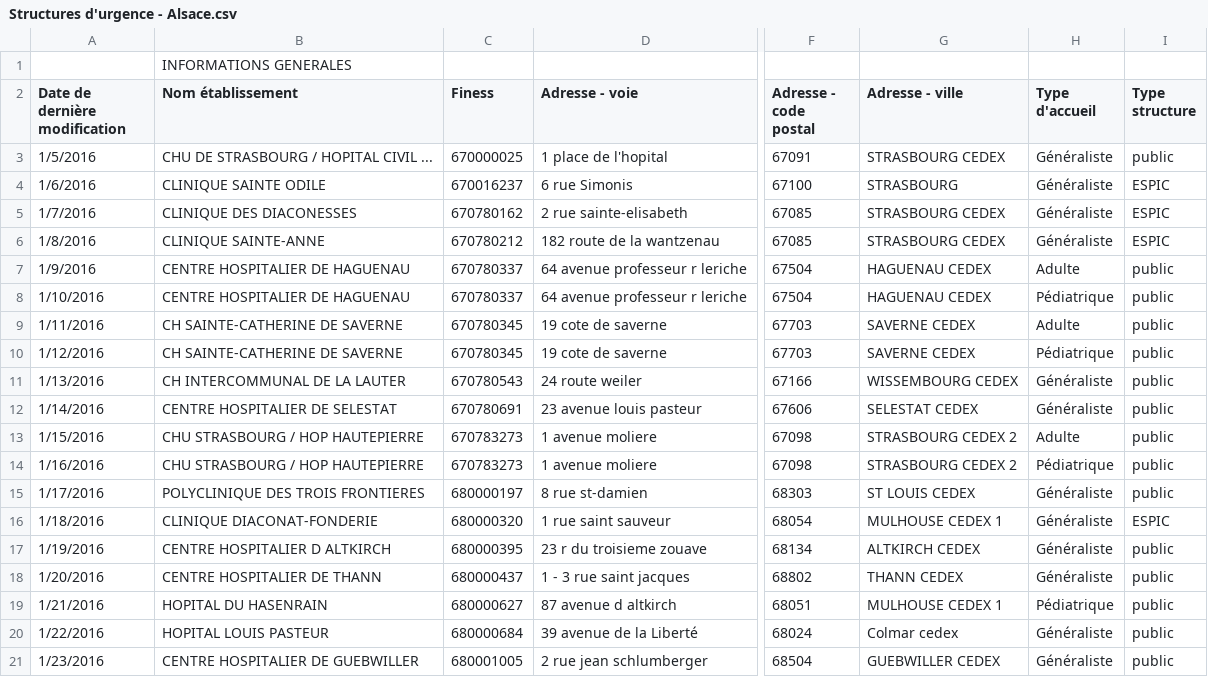
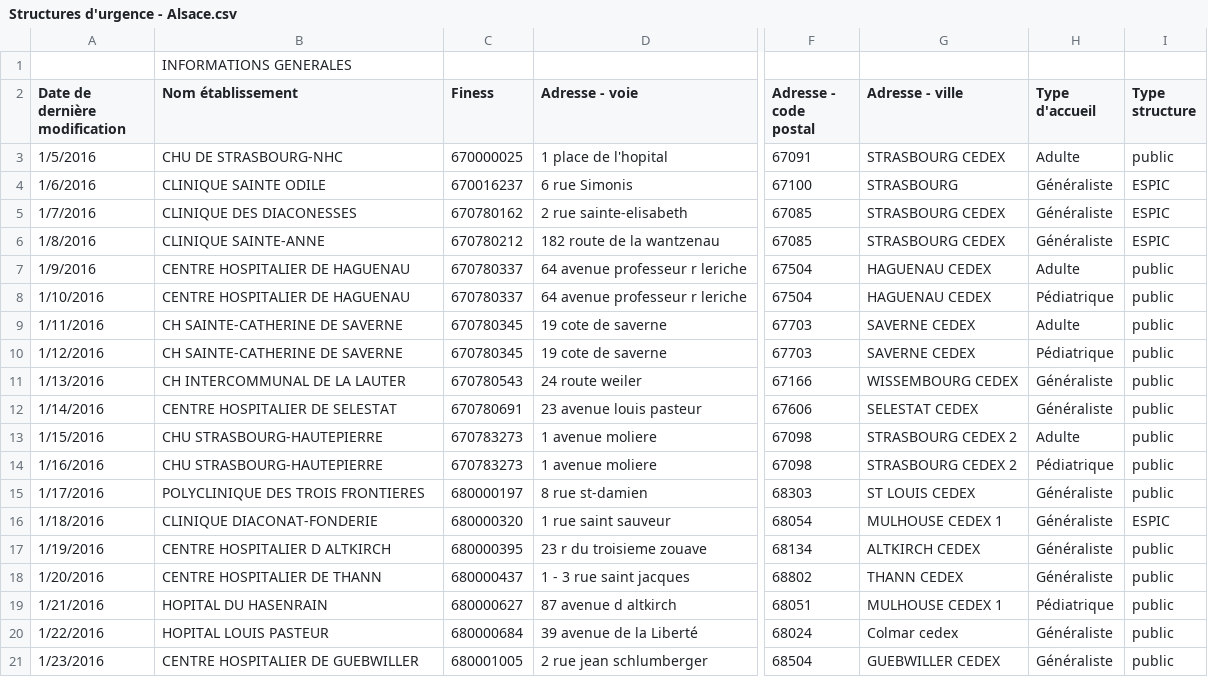
Before and after one commit to jcrb/RCarto, a CSV file: ALCA_2015/Hop_Alca/Structures d'urgence - Alsace.csv, drawn as a sheet; only a part is shown, gaps mark what is left out; the diff names each change by its address in the sheet, - before the commit and + after, or states it on an @@ line.

Commit message:
data_prepare

```diff
--- a/ALCA_2015/Hop_Alca/Structures d'urgence - Alsace.csv
+++ b/ALCA_2015/Hop_Alca/Structures d'urgence - Alsace.csv
-B3 (Nom établissement): CHU DE STRASBOURG / HOPITAL CIVIL ...
+B3 (Nom établissement): CHU DE STRASBOURG-NHC
-H3 (Type d'accueil): Généraliste
+H3 (Type d'accueil): Adulte
-B13:B14 (Nom établissement): CHU STRASBOURG / HOP HAUTEPIERRE
+B13:B14 (Nom établissement): CHU STRASBOURG-HAUTEPIERRE
```
Also changed, not shown: ALCA_2015/su_alca.csv, 16 other files.
